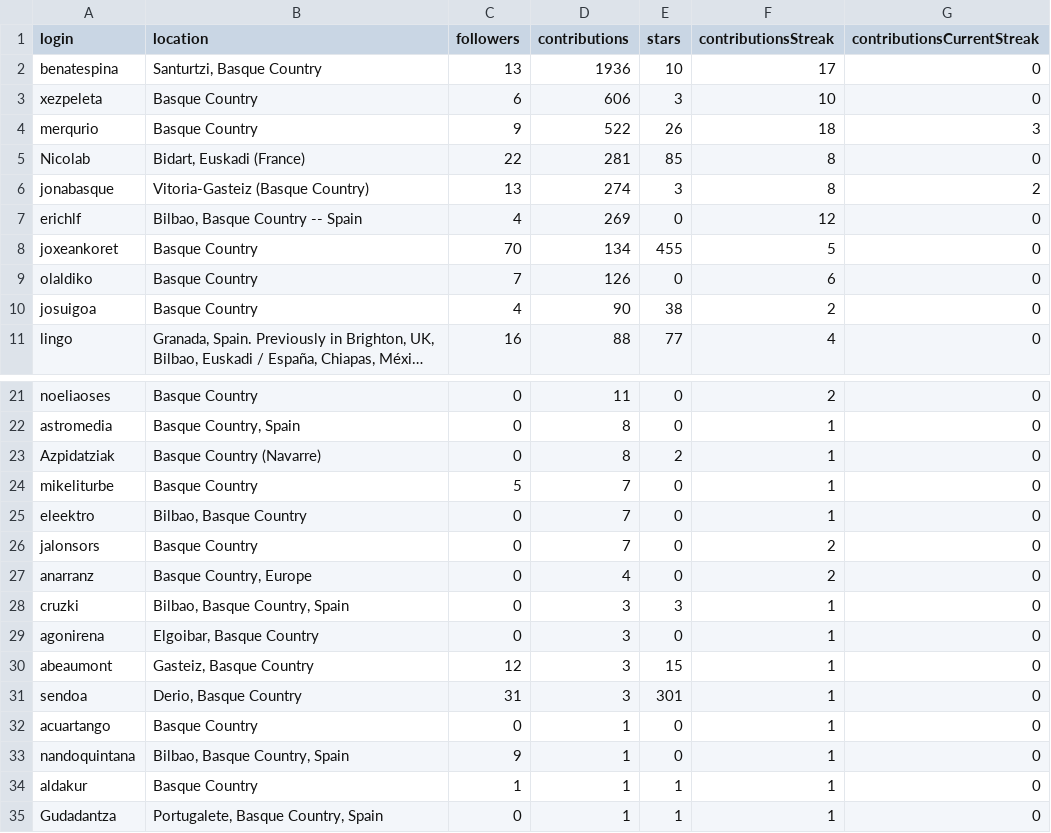
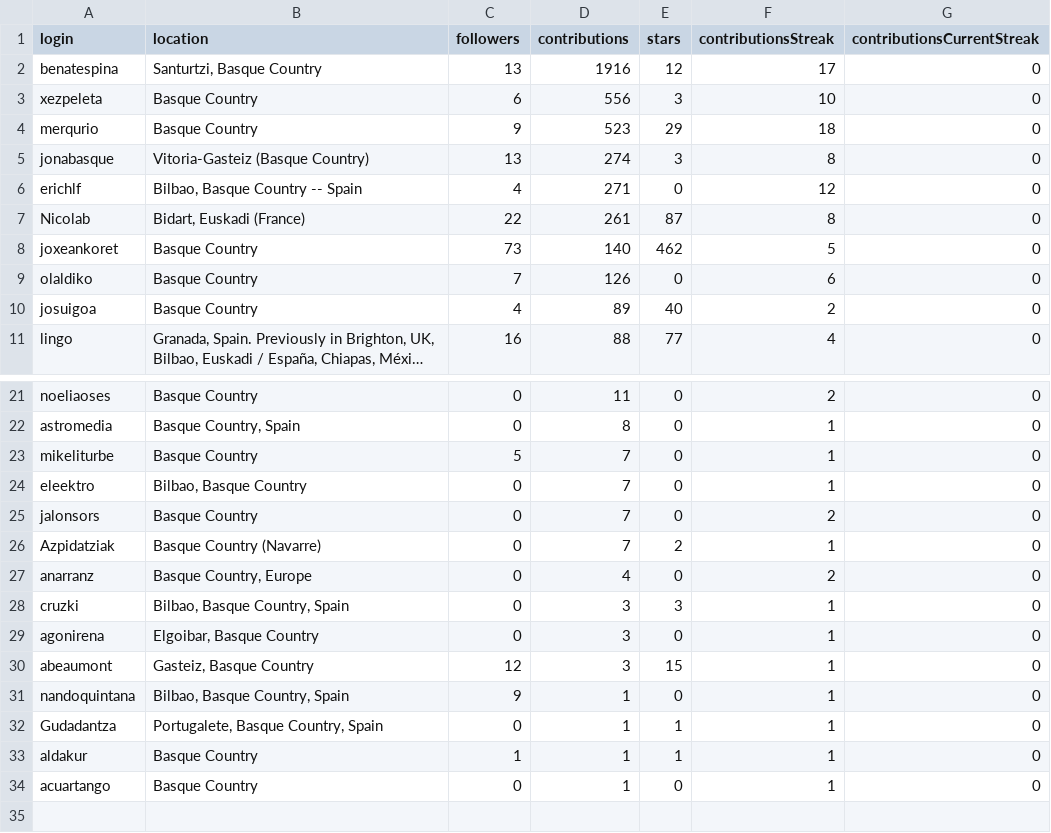
Before and after one commit to JJ/top-github-users-data, a CSV file: data/user-data-Euskadi.csv, drawn as a sheet; only a part is shown, gaps mark what is left out; long unchanged cells end in …; removed rows and columns are numbered as before the commit, all else as after; the diff names each change by its address in the sheet, - before the commit and + after, or states it on an @@ line.

```diff
--- a/data/user-data-Euskadi.csv
+++ b/data/user-data-Euskadi.csv
-D2 (contributions): 1936
+D2 (contributions): 1916
-E2 (stars): 10
+E2 (stars): 12
-D3 (contributions): 606
+D3 (contributions): 556
-D4 (contributions): 522
+D4 (contributions): 523
-E4 (stars): 26
+E4 (stars): 29
-G4 (contributionsCurrentStreak): 3
+G4 (contributionsCurrentStreak): 0
-row 5: Nicolab | Bidart, Euskadi (France) | 22 | 281 | 85 | 8 | 0
-G5 (contributionsCurrentStreak): 2
+G5 (contributionsCurrentStreak): 0
-D6 (contributions): 269
+D6 (contributions): 271
+row 7: Nicolab | Bidart, Euskadi (France) | 22 | 261 | 87 | 8 | 0
-C8 (followers): 70
+C8 (followers): 73
-D8 (contributions): 134
+D8 (contributions): 140
-E8 (stars): 455
+E8 (stars): 462
-D10 (contributions): 90
+D10 (contributions): 89
-E10 (stars): 38
+E10 (stars): 40
-row 23: Azpidatziak | Basque Country (Navarre) | 0 | 8 | 2 | 1 | 0
+row 26: Azpidatziak | Basque Country (Navarre) | 0 | 7 | 2 | 1 | 0
-row 31: sendoa | Derio, Basque Country | 31 | 3 | 301 | 1 | 0
@@ row 33 moved to row 31: nandoquintana @@
@@ row 35 moved to row 32: Gudadantza @@
@@ row 34 moved to row 33: aldakur @@
```
Also changed, not shown: data/processed/aggregated-top-Catalunya.csv, data/processed/aggregated-top-Euskadi.csv, 20 other files.
